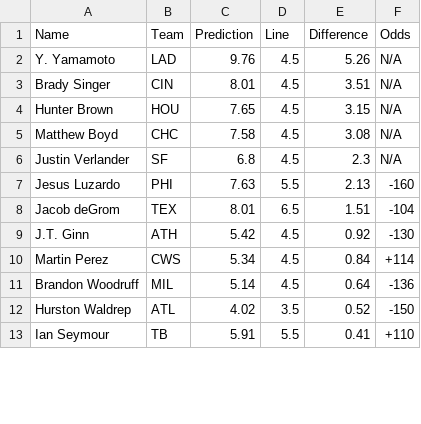
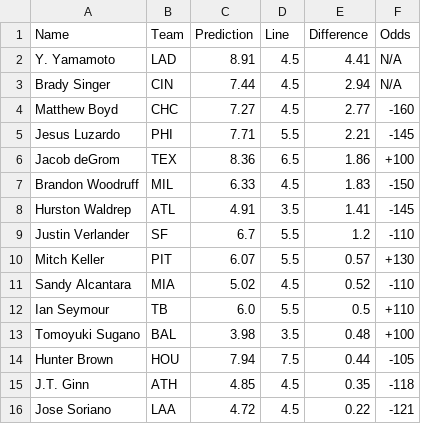
Before and after one commit to bena618/MLB_Models, a CSV file: Outputs/strikeout_preds.csv, drawn as a sheet; only a part is shown; the diff covers the shown part only.

Commit message:
Workflow updating Ks.png and strikeout_preds.csv

```diff
--- a/Outputs/strikeout_preds.csv
+++ b/Outputs/strikeout_preds.csv
@@ -1,13 +1,16 @@
 Name,Team,Prediction,Line,Difference,Odds
-Y. Yamamoto,LAD,9.76,4.5,5.26,N/A
-Brady Singer,CIN,8.01,4.5,3.51,N/A
-Hunter Brown,HOU,7.65,4.5,3.15,N/A
-Matthew Boyd,CHC,7.58,4.5,3.08,N/A
-Justin Verlander,SF,6.8,4.5,2.3,N/A
-Jesus Luzardo,PHI,7.63,5.5,2.13,-160
-Jacob deGrom,TEX,8.01,6.5,1.51,-104
-J.T. Ginn,ATH,5.42,4.5,0.92,-130
-Martin Perez,CWS,5.34,4.5,0.84,+114
-Brandon Woodruff,MIL,5.14,4.5,0.64,-136
-Hurston Waldrep,ATL,4.02,3.5,0.52,-150
-Ian Seymour,TB,5.91,5.5,0.41,+110
+Y. Yamamoto,LAD,8.91,4.5,4.41,N/A
+Brady Singer,CIN,7.44,4.5,2.94,N/A
+Matthew Boyd,CHC,7.27,4.5,2.77,-160
+Jesus Luzardo,PHI,7.71,5.5,2.21,-145
+Jacob deGrom,TEX,8.36,6.5,1.86,+100
+Brandon Woodruff,MIL,6.33,4.5,1.83,-150
+Hurston Waldrep,ATL,4.91,3.5,1.41,-145
+Justin Verlander,SF,6.7,5.5,1.2,-110
+Mitch Keller,PIT,6.07,5.5,0.57,+130
+Sandy Alcantara,MIA,5.02,4.5,0.52,-110
+Ian Seymour,TB,6.0,5.5,0.5,+110
+Tomoyuki Sugano,BAL,3.98,3.5,0.48,+100
+Hunter Brown,HOU,7.94,7.5,0.44,-105
+J.T. Ginn,ATH,4.85,4.5,0.35,-118
+Jose Soriano,LAA,4.72,4.5,0.22,-121
```
Also changed, not shown: 5 added rows, 8 removed rows and 22 edited cells elsewhere in this file, 1 other file.
